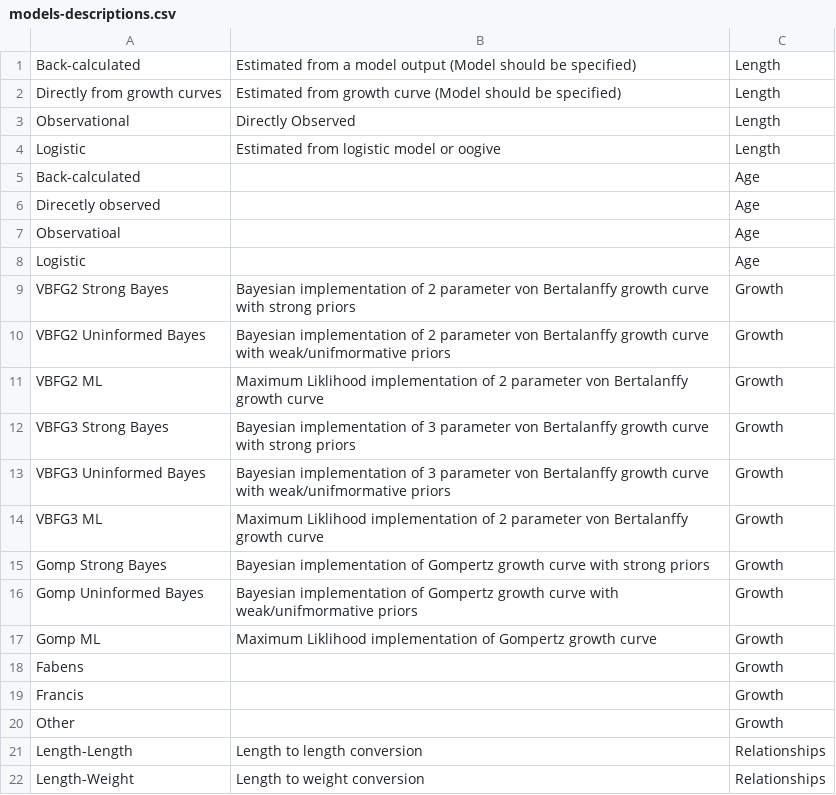
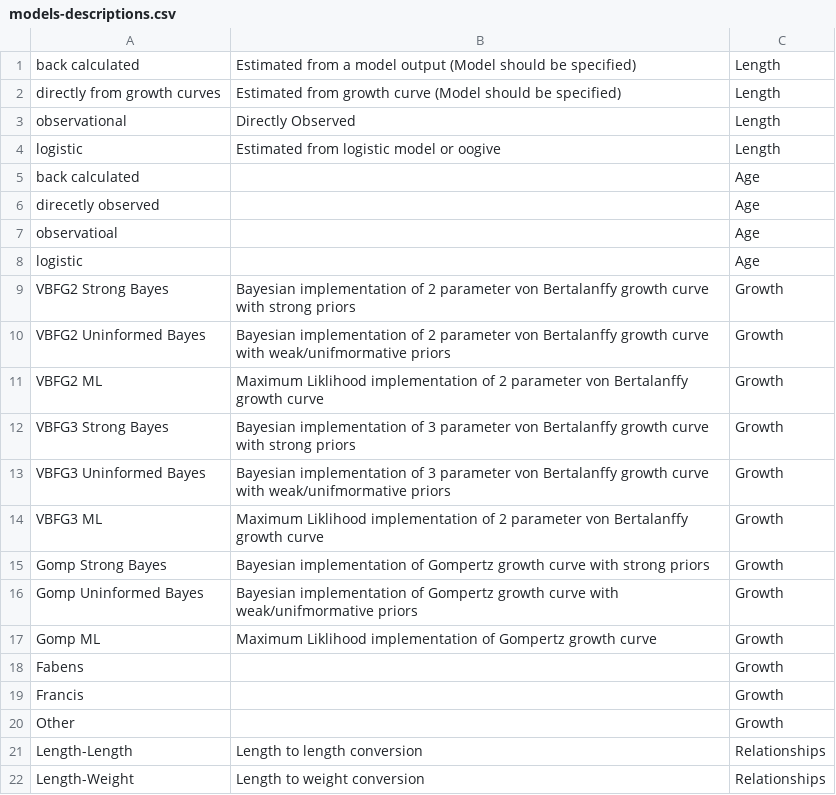
Before and after one commit to sharkipedia/sharkipedia, a CSV file: docs/models-descriptions.csv, drawn as a sheet.

```diff
--- a/docs/models-descriptions.csv
+++ b/docs/models-descriptions.csv
@@ -1,9 +1,9 @@
-Back-calculated,Estimated from a model output (Model should be specified),Length
-Directly from growth curves,Estimated from growth curve (Model should be specified),Length
-Observational,Directly Observed,Length
-Logistic,Estimated from logistic model or oogive,Length
-Back-calculated,,Age
-Direcetly observed,,Age
-Observatioal,,Age
-Logistic,,Age
+back calculated,Estimated from a model output (Model should be specified),Length
+directly from growth curves,Estimated from growth curve (Model should be specified),Length
+observational,Directly Observed,Length
+logistic,Estimated from logistic model or oogive,Length
+back calculated,,Age
+direcetly observed,,Age
+observatioal,,Age
+logistic,,Age
 VBFG2 Strong Bayes,Bayesian implementation of 2 parameter von Bertalanffy growth curve with strong priors,Growth
```
Also changed, not shown: docs/methods-descriptions.csv.
